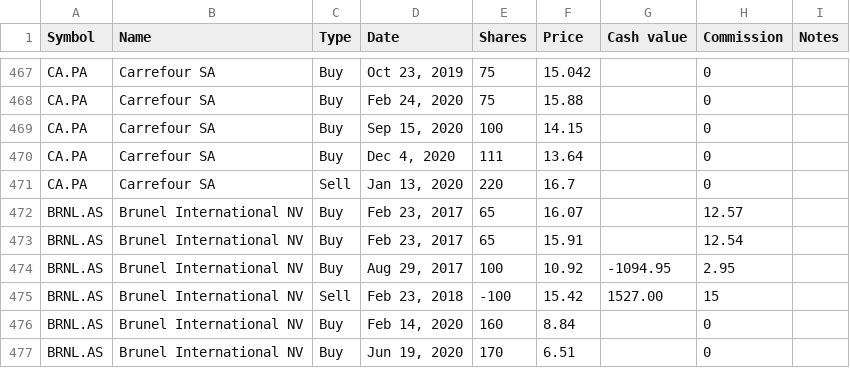
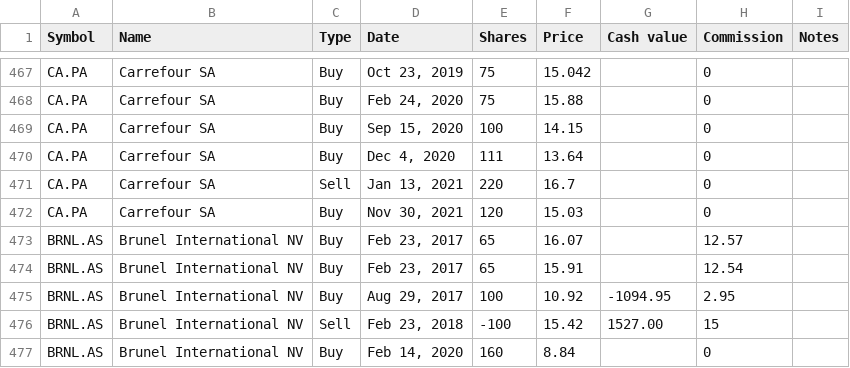
Before and after one commit to lionelschiepers/MyStock, a CSV file: MyStockWeb/Data/1.csv, drawn as a sheet; only a part is shown, gaps mark what is left out; the shorter side is filled out with more unchanged rows.

Commit message:
increased carrefour
increased carrefour

```diff
--- a/MyStockWeb/Data/1.csv
+++ b/MyStockWeb/Data/1.csv
@@ -470,3 +470,4 @@ CA.PA,Carrefour SA,Buy,"Sep 15, 2020",100,14.15,,0,
 CA.PA,Carrefour SA,Buy,"Dec 4, 2020",111,13.64,,0,
-CA.PA,Carrefour SA,Sell,"Jan 13, 2020",220,16.7,,0,
+CA.PA,Carrefour SA,Sell,"Jan 13, 2021",220,16.7,,0,
+CA.PA,Carrefour SA,Buy,"Nov 30, 2021",120,15.03,,0,
 BRNL.AS,Brunel International NV,Buy,"Feb 23, 2017",65,16.07,,12.57,
```
